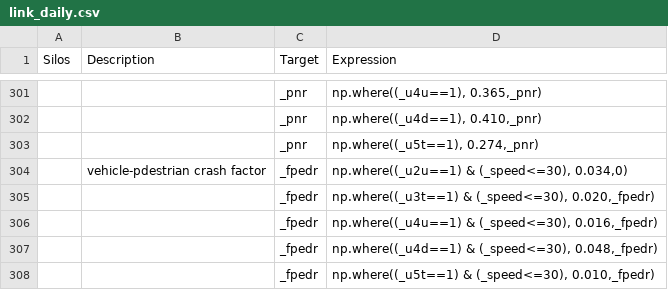
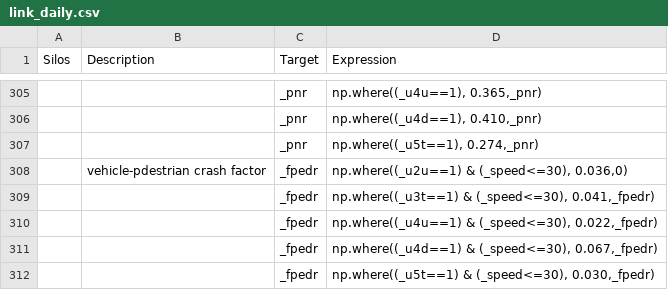
Before and after one commit to MetroModelingServices/metro_mce, a CSV file: bc_setup/configs/link_daily.csv, drawn as a sheet; only a part is shown, gaps mark what is left out; the diff covers the shown part only.

Commit message:
added the link daily revisions

```diff
--- a/bc_setup/configs/link_daily.csv
+++ b/bc_setup/configs/link_daily.csv
@@ -303,6 +307,6 @@ Silos,Description,Target,Expression
 ,,_pnr,"np.where((_u5t==1), 0.274,_pnr)"
-,vehicle-pdestrian crash factor,_fpedr,"np.where((_u2u==1) & (_speed<=30), 0.034,0)"
-,,_fpedr,"np.where((_u3t==1) & (_speed<=30), 0.020,_fpedr)"
-,,_fpedr,"np.where((_u4u==1) & (_speed<=30), 0.016,_fpedr)"
-,,_fpedr,"np.where((_u4d==1) & (_speed<=30), 0.048,_fpedr)"
-,,_fpedr,"np.where((_u5t==1) & (_speed<=30), 0.010,_fpedr)"
+,vehicle-pdestrian crash factor,_fpedr,"np.where((_u2u==1) & (_speed<=30), 0.036,0)"
+,,_fpedr,"np.where((_u3t==1) & (_speed<=30), 0.041,_fpedr)"
+,,_fpedr,"np.where((_u4u==1) & (_speed<=30), 0.022,_fpedr)"
+,,_fpedr,"np.where((_u4d==1) & (_speed<=30), 0.067,_fpedr)"
+,,_fpedr,"np.where((_u5t==1) & (_speed<=30), 0.030,_fpedr)"
```
Also changed, not shown: 6 added rows and 51 edited cells elsewhere in this file, 1 other file.
